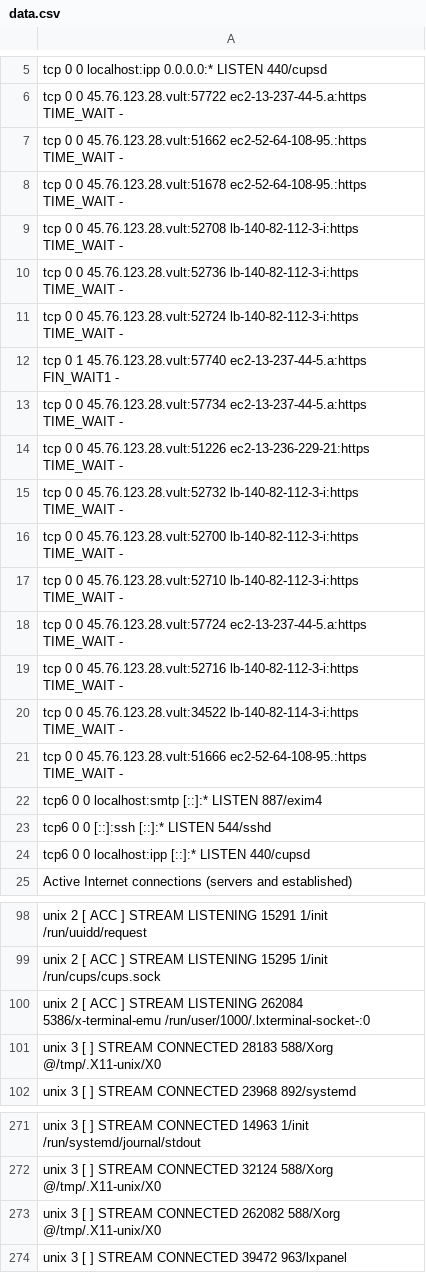
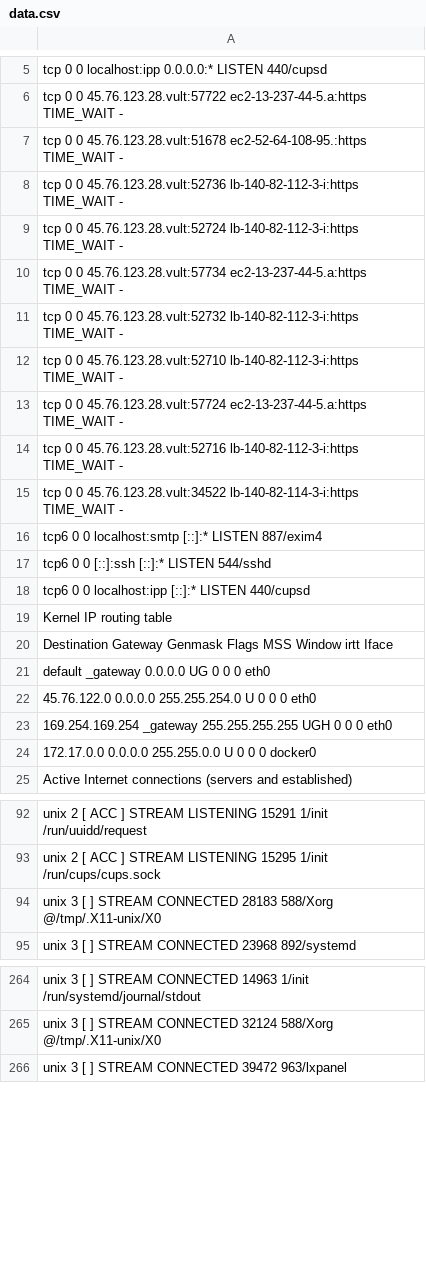
Before and after one commit to Luitsy/REady-to-Graduate, a CSV file: data.csv, drawn as a sheet; only a part is shown, gaps mark what is left out; removed rows and columns are numbered as before the commit, all else as after; the diff covers the shown part only; the diff names each change by its address in the sheet, - before the commit and + after, or states it on an @@ line.

Commit message:
text.csv

```diff
--- a/data.csv
+++ b/data.csv
-row 7: tcp 0 0 45.76.123.28.vult:51662 ec2-52-64-108-95.:https TIME_WAIT -
-row 9: tcp 0 0 45.76.123.28.vult:52708 lb-140-82-112-3-i:https TIME_WAIT -
-row 12: tcp 0 1 45.76.123.28.vult:57740 ec2-13-237-44-5.a:https FIN_WAIT1 -
-row 14: tcp 0 0 45.76.123.28.vult:51226 ec2-13-236-229-21:https TIME_WAIT -
-row 16: tcp 0 0 45.76.123.28.vult:52700 lb-140-82-112-3-i:https TIME_WAIT -
-row 21: tcp 0 0 45.76.123.28.vult:51666 ec2-52-64-108-95.:https TIME_WAIT -
+row 19: Kernel IP routing table
+row 20: Destination Gateway Genmask Flags MSS Window irtt Iface
+row 21: default _gateway 0.0.0.0 UG 0 0 0 eth0
+row 22: 45.76.122.0 0.0.0.0 255.255.254.0 U 0 0 0 eth0
+row 23: 169.254.169.254 _gateway 255.255.255.255 UGH 0 0 0 eth0
+row 24: 172.17.0.0 0.0.0.0 255.255.0.0 U 0 0 0 docker0
-row 100: unix 2 [ ACC ] STREAM LISTENING 262084 5386/x-terminal-emu /run/user/1000/.lxterminal-socket-:0
-row 273: unix 3 [ ] STREAM CONNECTED 262082 588/Xorg @/tmp/.X11-unix/X0
```
Also changed, not shown: 9 removed rows and 2 edited cells elsewhere in this file.
